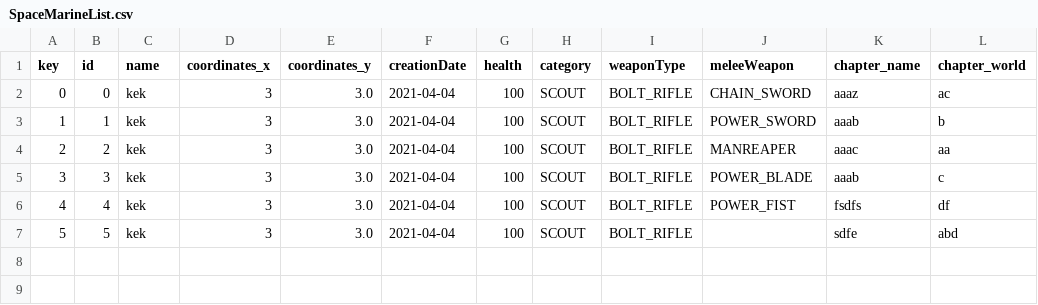
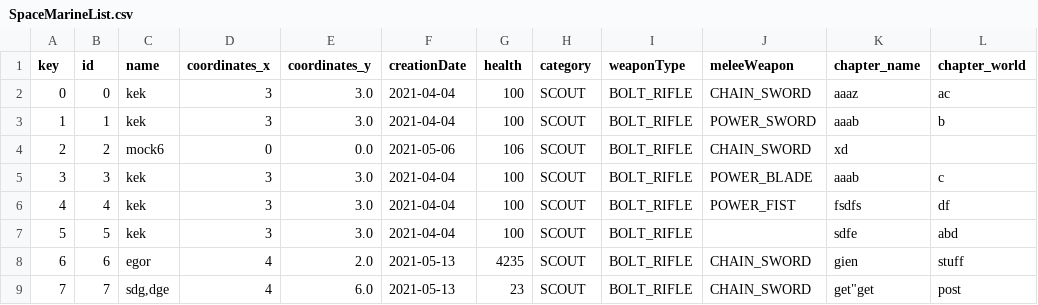
Before and after one commit to Cloacab/collection-manager, a CSV file: SpaceMarineList.csv, drawn as a sheet; the diff names each change by its address in the sheet, - before the commit and + after, or states it on an @@ line.

```diff
--- a/SpaceMarineList.csv
+++ b/SpaceMarineList.csv
-C4 (name): kek
+C4 (name): mock6
-D4 (coordinates_x): 3
+D4 (coordinates_x): 0
-E4 (coordinates_y): 3.0
+E4 (coordinates_y): 0.0
-F4 (creationDate): 2021-04-04
+F4 (creationDate): 2021-05-06
-G4 (health): 100
+G4 (health): 106
-J4 (meleeWeapon): MANREAPER
+J4 (meleeWeapon): CHAIN_SWORD
-K4 (chapter_name): aaac
+K4 (chapter_name): xd
-L4 (chapter_world): aa
+L4 (chapter_world): (empty)
+row 8: 6 | 6 | egor | 4 | 2.0 | 2021-05-13 | 4235 | SCOUT | BOLT_RIFLE | CHAIN_SWORD | gien | stuff
+row 9: 7 | 7 | sdg,dge | 4 | 6.0 | 2021-05-13 | 23 | SCOUT | BOLT_RIFLE | CHAIN_SWORD | get"get | post
```
Also changed, not shown: SpaceMarine.csv, 4 other files.
